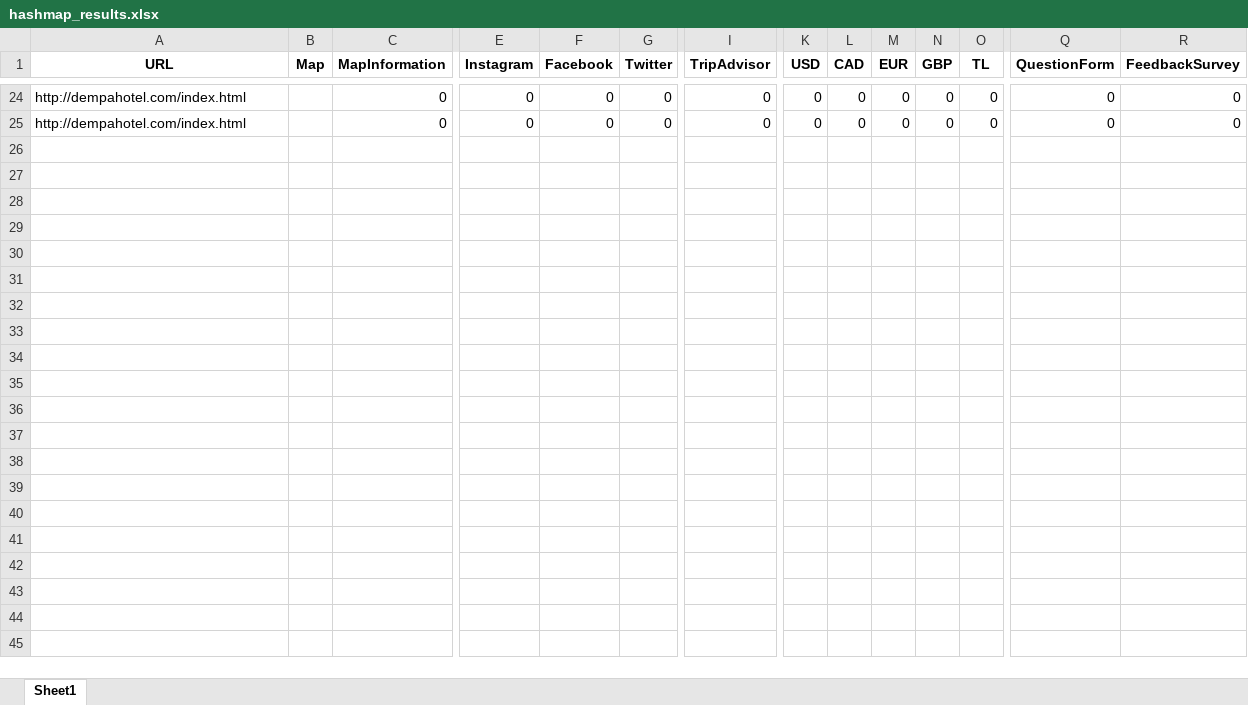
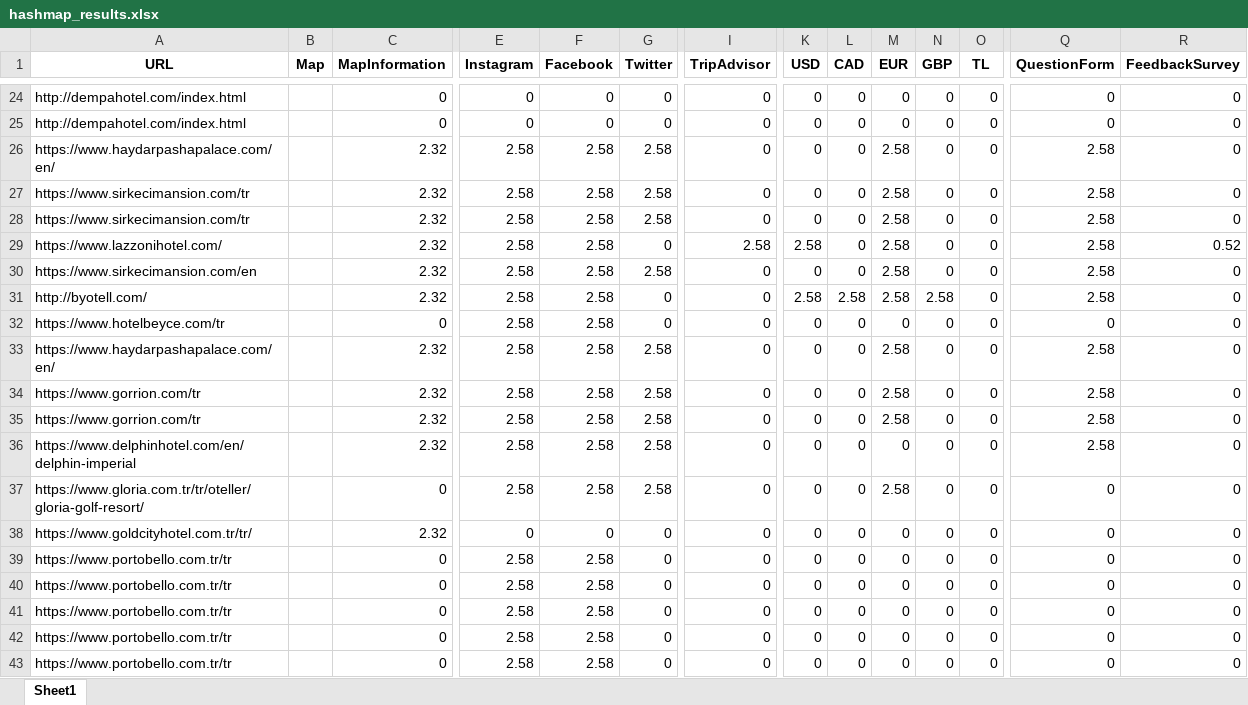
Before and after one commit to irem-dagdeviren/CS402_FinalProject, an Excel workbook: hashmap_results.xlsx, sheet Sheet1, drawn as a sheet; only a part is shown, gaps mark what is left out; values as stored, in another font and other column widths than the file's, no borders; rows hold the shown columns only; the diff covers the shown part only; the diff names each change by its address in the sheet, - before the commit and + after, or states it on an @@ line.

```diff
--- a/hashmap_results.xlsx (sheet Sheet1)
+++ b/hashmap_results.xlsx (sheet Sheet1)
+row 26: https://www.haydarpashapalace.com/en/ |  | 2.32 | 2.58 | 2.58 | 2.58 | 0 | 0 | 0 | 2.58 | 0 | 0 | 2.58 | 0
+row 27: https://www.sirkecimansion.com/tr |  | 2.32 | 2.58 | 2.58 | 2.58 | 0 | 0 | 0 | 2.58 | 0 | 0 | 2.58 | 0
+row 28: https://www.sirkecimansion.com/tr |  | 2.32 | 2.58 | 2.58 | 2.58 | 0 | 0 | 0 | 2.58 | 0 | 0 | 2.58 | 0
+row 29: https://www.lazzonihotel.com/ |  | 2.32 | 2.58 | 2.58 | 0 | 2.58 | 2.58 | 0 | 2.58 | 0 | 0 | 2.58 | 0.52
+row 30: https://www.sirkecimansion.com/en |  | 2.32 | 2.58 | 2.58 | 2.58 | 0 | 0 | 0 | 2.58 | 0 | 0 | 2.58 | 0
+row 31: http://byotell.com/ |  | 2.32 | 2.58 | 2.58 | 0 | 0 | 2.58 | 2.58 | 2.58 | 2.58 | 0 | 2.58 | 0
+row 32: https://www.hotelbeyce.com/tr |  | 0 | 2.58 | 2.58 | 0 | 0 | 0 | 0 | 0 | 0 | 0 | 0 | 0
+row 33: https://www.haydarpashapalace.com/en/ |  | 2.32 | 2.58 | 2.58 | 2.58 | 0 | 0 | 0 | 2.58 | 0 | 0 | 2.58 | 0
+row 34: https://www.gorrion.com/tr |  | 2.32 | 2.58 | 2.58 | 2.58 | 0 | 0 | 0 | 2.58 | 0 | 0 | 2.58 | 0
+row 35: https://www.gorrion.com/tr |  | 2.32 | 2.58 | 2.58 | 2.58 | 0 | 0 | 0 | 2.58 | 0 | 0 | 2.58 | 0
+row 36: https://www.delphinhotel.com/en/delphin-imperial |  | 2.32 | 2.58 | 2.58 | 2.58 | 0 | 0 | 0 | 0 | 0 | 0 | 2.58 | 0
+row 37: https://www.gloria.com.tr/tr/oteller/gloria-golf-resort/ |  | 0 | 2.58 | 2.58 | 2.58 | 0 | 0 | 0 | 2.58 | 0 | 0 | 0 | 0
+row 38: https://www.goldcityhotel.com.tr/tr/ |  | 2.32 | 0 | 0 | 0 | 0 | 0 | 0 | 0 | 0 | 0 | 0 | 0
+row 39: https://www.portobello.com.tr/tr |  | 0 | 2.58 | 2.58 | 0 | 0 | 0 | 0 | 0 | 0 | 0 | 0 | 0
+row 40: https://www.portobello.com.tr/tr |  | 0 | 2.58 | 2.58 | 0 | 0 | 0 | 0 | 0 | 0 | 0 | 0 | 0
+row 41: https://www.portobello.com.tr/tr |  | 0 | 2.58 | 2.58 | 0 | 0 | 0 | 0 | 0 | 0 | 0 | 0 | 0
+row 42: https://www.portobello.com.tr/tr |  | 0 | 2.58 | 2.58 | 0 | 0 | 0 | 0 | 0 | 0 | 0 | 0 | 0
+row 43: https://www.portobello.com.tr/tr |  | 0 | 2.58 | 2.58 | 0 | 0 | 0 | 0 | 0 | 0 | 0 | 0 | 0
```
Also changed, not shown: 2 added rows elsewhere in this sheet, 1 other file.
